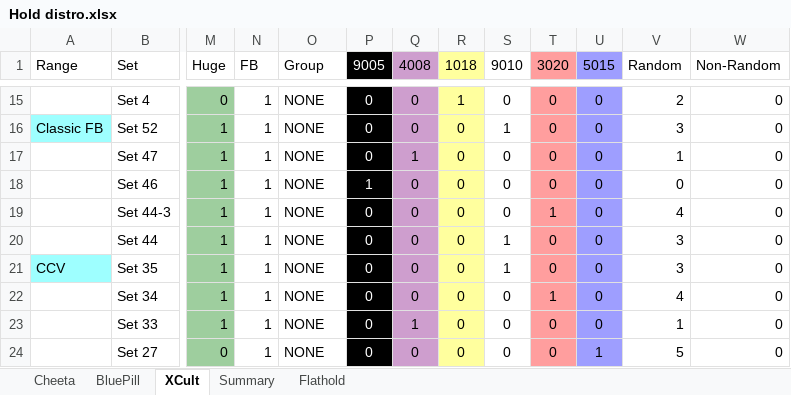
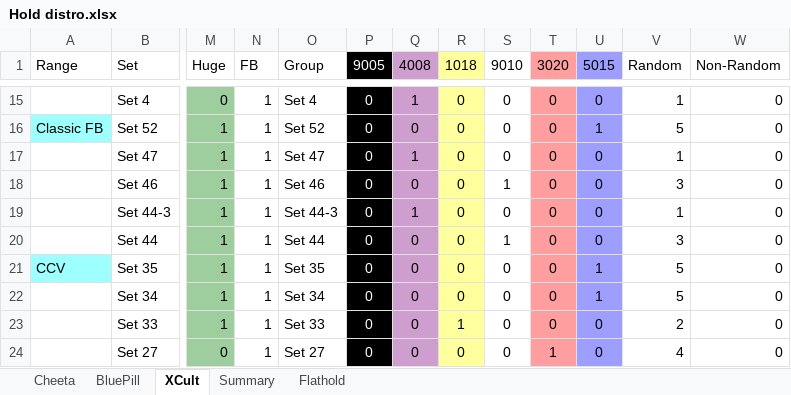
Before and after one commit to jacpa42/KragSentrale, an Excel workbook: OrderForms/Hold distro.xlsx, sheet XCult, drawn as a sheet; only a part is shown, gaps mark what is left out; values as stored, in another font and other column widths than the file's, no borders; the diff covers the shown part only; the diff names each change by its address in the sheet, - before the commit and + after, or states it on an @@ line.

```diff
--- a/OrderForms/Hold distro.xlsx (sheet XCult)
+++ b/OrderForms/Hold distro.xlsx (sheet XCult)
-O15 (Group): NONE
+O15 (Group): Set 4
-Q15 (4008): 0
+Q15 (4008): 1
-R15 (1018): 1
+R15 (1018): 0
-V15 (Random): 2
+V15 (Random): 1
-O16 (Group): NONE
+O16 (Group): Set 52
-S16 (9010): 1
+S16 (9010): 0
-U16 (5015): 0
+U16 (5015): 1
-V16 (Random): 3
+V16 (Random): 5
-O17 (Group): NONE
+O17 (Group): Set 47
-O18 (Group): NONE
+O18 (Group): Set 46
-P18 (9005): 1
+P18 (9005): 0
-S18 (9010): 0
+S18 (9010): 1
-V18 (Random): 0
+V18 (Random): 3
-O19 (Group): NONE
+O19 (Group): Set 44-3
-Q19 (4008): 0
+Q19 (4008): 1
-T19 (3020): 1
+T19 (3020): 0
-V19 (Random): 4
+V19 (Random): 1
-O20 (Group): NONE
+O20 (Group): Set 44
-O21 (Group): NONE
+O21 (Group): Set 35
-S21 (9010): 1
+S21 (9010): 0
-U21:U22 (5015): 0
+U21:U22 (5015): 1
-V21 (Random): 3
+V21 (Random): 5
-O22 (Group): NONE
+O22 (Group): Set 34
-T22 (3020): 1
+T22 (3020): 0
-V22 (Random): 4
+V22 (Random): 5
-O23 (Group): NONE
+O23 (Group): Set 33
-Q23 (4008): 1
+Q23 (4008): 0
-R23 (1018): 0
+R23 (1018): 1
-V23 (Random): 1
+V23 (Random): 2
-O24 (Group): NONE
+O24 (Group): Set 27
-T24 (3020): 0
+T24 (3020): 1
-U24 (5015): 1
+U24 (5015): 0
-V24 (Random): 5
+V24 (Random): 4
```
Also changed, not shown: 108 edited cells elsewhere in this sheet, sheet Cheeta, sheet Flathold, sheet BluePill, 11 other files.
